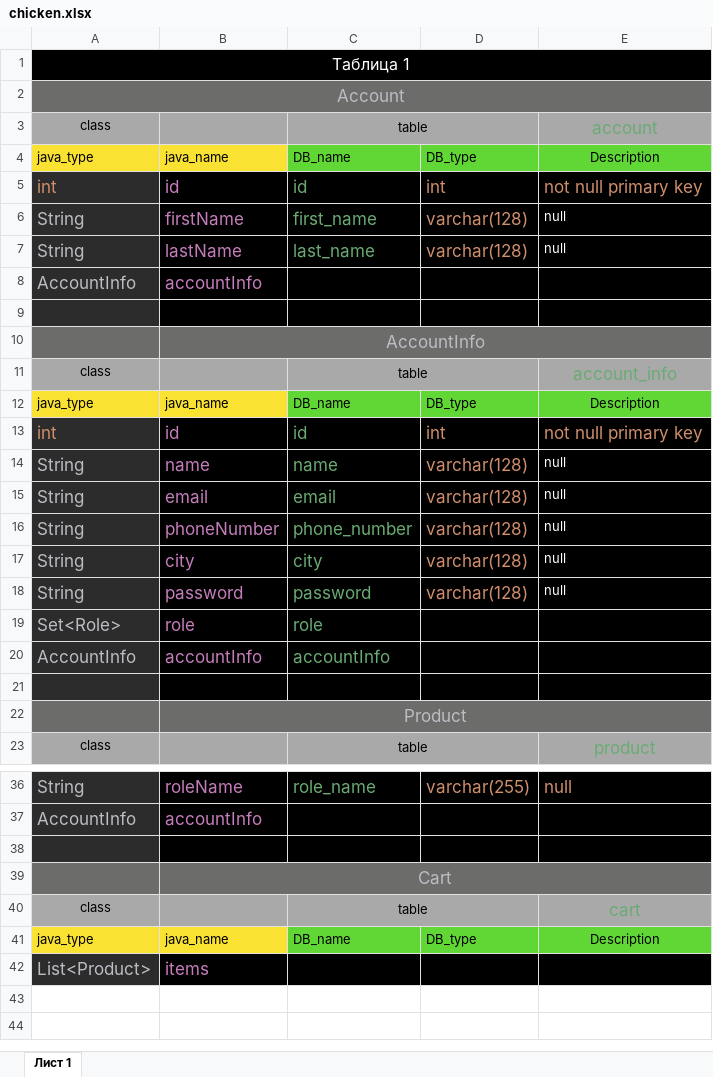
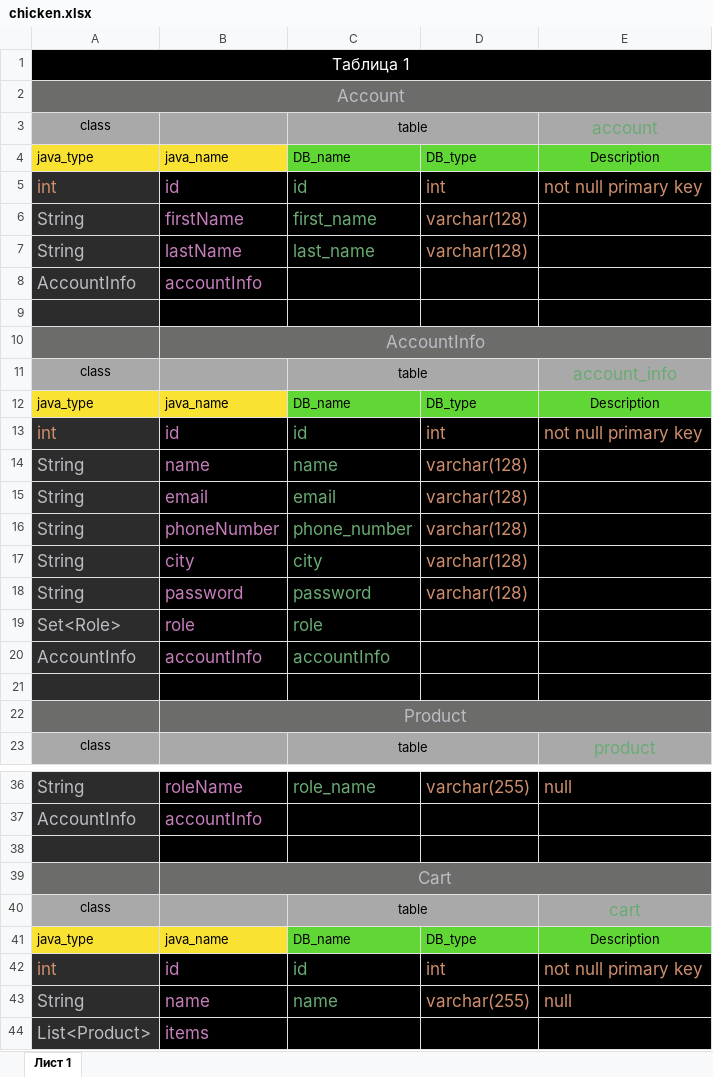
Before and after one commit to Spinogris/chicken, an Excel workbook: src/main/resources/chicken.xlsx, sheet Лист 1, drawn as a sheet; only a part is shown, gaps mark what is left out; values as stored, in another font and other column widths than the file's, no borders; the diff names each change by its address in the sheet, - before the commit and + after, or states it on an @@ line.

```diff
--- a/src/main/resources/chicken.xlsx (sheet Лист 1)
+++ b/src/main/resources/chicken.xlsx (sheet Лист 1)
-E6:E7 text colour: #FEFFFE
+E6:E7 text colour: black
-E14:E18 text colour: #FEFFFE
+E14:E18 text colour: black
+row 42: int | id | id | int | not null primary key
+row 43: String | name | name | varchar(255) | null
```
Also changed, not shown: 7 other files.
